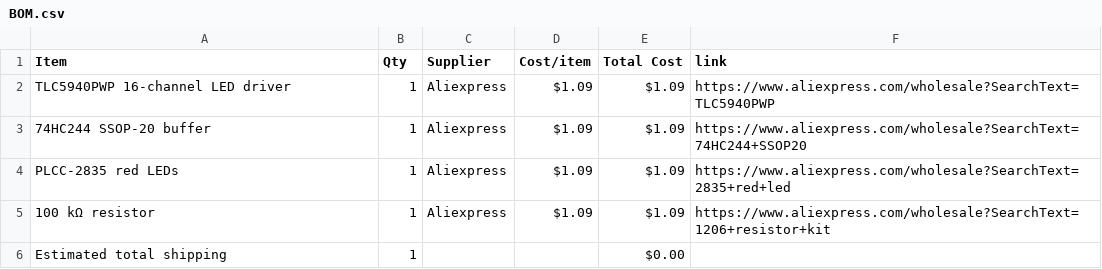
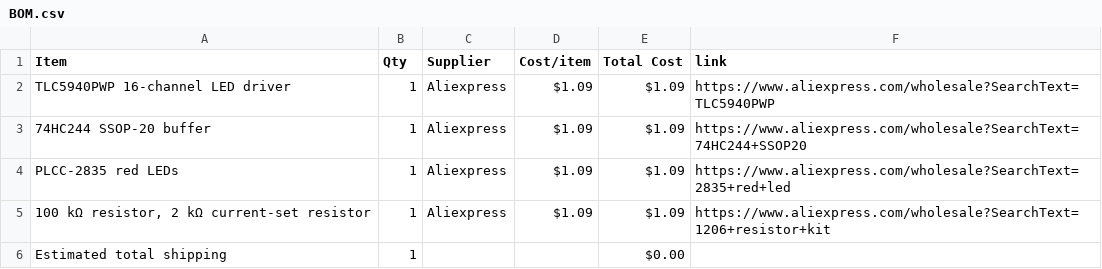
Before and after one commit to 1-BallStudios/SegmentedSegments, a CSV file: BOM.csv, drawn as a sheet.

Commit message:
Sync Segmented Segments from Half Life

```diff
--- a/BOM.csv
+++ b/BOM.csv
@@ -4,3 +4,3 @@ TLC5940PWP 16-channel LED driver,1,Aliexpress,$1.09,$1.09,https://www.aliexpress
 PLCC-2835 red LEDs,1,Aliexpress,$1.09,$1.09,https://www.aliexpress.com/wholesale?SearchText=2835+red+led
-100 kΩ resistor,1,Aliexpress,$1.09,$1.09,https://www.aliexpress.com/wholesale?SearchText=1206+resistor+kit
+"100 kΩ resistor, 2 kΩ current-set resistor",1,Aliexpress,$1.09,$1.09,https://www.aliexpress.com/wholesale?SearchText=1206+resistor+kit
 Estimated total shipping,1,,,$0.00,
```
